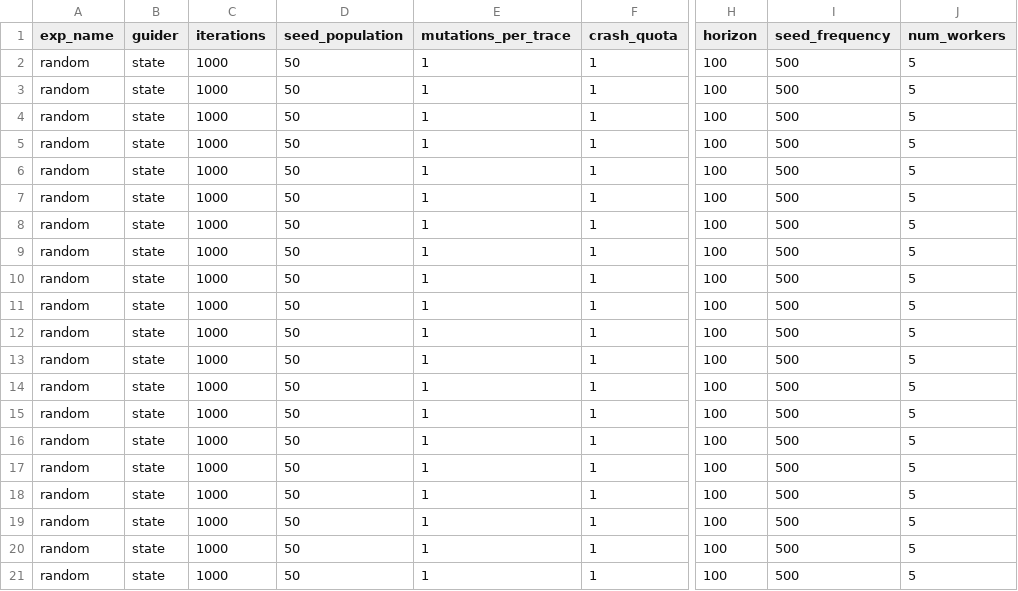
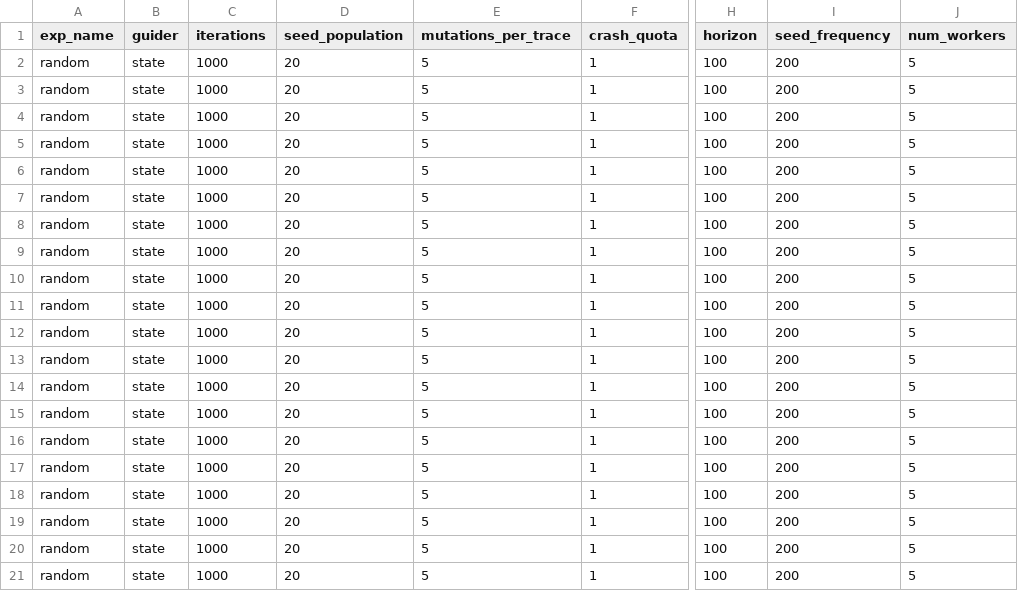
Before and after one commit to egeberkaygulcan/ratis-fuzzing, a CSV file: ratis-fuzzer_/random2.csv, drawn as a sheet; only a part is shown, gaps mark what is left out; the diff names each change by its address in the sheet, - before the commit and + after, or states it on an @@ line.

```diff
--- a/ratis-fuzzer_/random2.csv
+++ b/ratis-fuzzer_/random2.csv
-D2:D21 (seed_population): 50
+D2:D21 (seed_population): 20
-E2:E21 (mutations_per_trace): 1
+E2:E21 (mutations_per_trace): 5
-I2:I21 (seed_frequency): 500
+I2:I21 (seed_frequency): 200
```
Also changed, not shown: ratis-fuzzer_/state2.csv, 1 other file.
